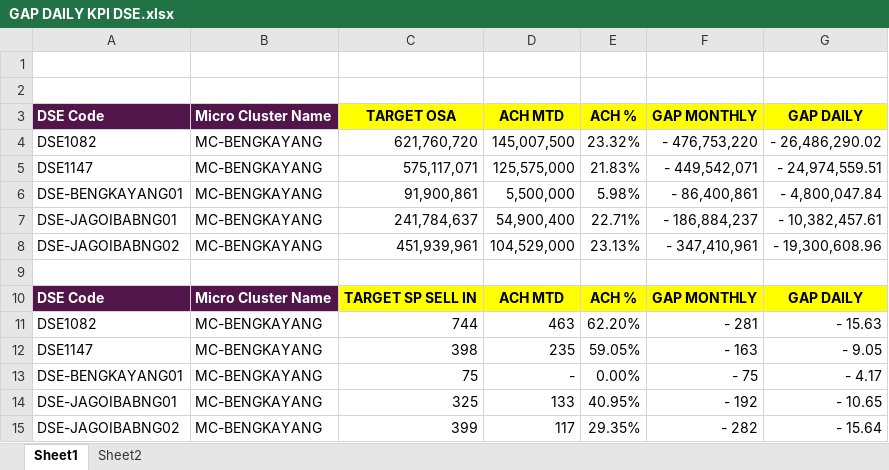
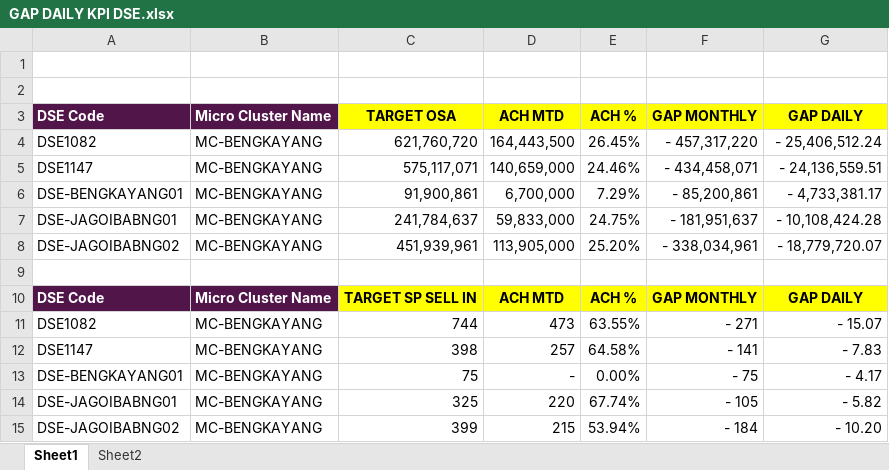
Before and after one commit to heryirwansyah05-cpu/Dashboard_Bengkayang, an Excel workbook: GAP DAILY KPI DSE.xlsx, sheet Sheet1, drawn as a sheet; values as stored, in another font and other column widths than the file's, no borders; conditional formats not drawn; the diff names each change by its address in the sheet, - before the commit and + after, or states it on an @@ line.

```diff
--- a/GAP DAILY KPI DSE.xlsx (sheet Sheet1)
+++ b/GAP DAILY KPI DSE.xlsx (sheet Sheet1)
-D4 (ACH MTD): 145,007,500
+D4 (ACH MTD): 164,443,500
-E4 (ACH %): 23.32%
+E4 (ACH %): 26.45%
-F4 (GAP MONTHLY): - 476,753,220
+F4 (GAP MONTHLY): - 457,317,220
-G4 (GAP DAILY): - 26,486,290.02
+G4 (GAP DAILY): - 25,406,512.24
-D5 (ACH MTD): 125,575,000
+D5 (ACH MTD): 140,659,000
-E5 (ACH %): 21.83%
+E5 (ACH %): 24.46%
-F5 (GAP MONTHLY): - 449,542,071
+F5 (GAP MONTHLY): - 434,458,071
-G5 (GAP DAILY): - 24,974,559.51
+G5 (GAP DAILY): - 24,136,559.51
-D6 (ACH MTD): 5,500,000
+D6 (ACH MTD): 6,700,000
-E6 (ACH %): 5.98%
+E6 (ACH %): 7.29%
-F6 (GAP MONTHLY): - 86,400,861
+F6 (GAP MONTHLY): - 85,200,861
-G6 (GAP DAILY): - 4,800,047.84
+G6 (GAP DAILY): - 4,733,381.17
-D7 (ACH MTD): 54,900,400
+D7 (ACH MTD): 59,833,000
-E7 (ACH %): 22.71%
+E7 (ACH %): 24.75%
-F7 (GAP MONTHLY): - 186,884,237
+F7 (GAP MONTHLY): - 181,951,637
-G7 (GAP DAILY): - 10,382,457.61
+G7 (GAP DAILY): - 10,108,424.28
-D8 (ACH MTD): 104,529,000
+D8 (ACH MTD): 113,905,000
-E8 (ACH %): 23.13%
+E8 (ACH %): 25.20%
-F8 (GAP MONTHLY): - 347,410,961
+F8 (GAP MONTHLY): - 338,034,961
-G8 (GAP DAILY): - 19,300,608.96
+G8 (GAP DAILY): - 18,779,720.07
-D11 (ACH MTD): 463
+D11 (ACH MTD): 473
-E11 (ACH %): 62.20%
+E11 (ACH %): 63.55%
-F11 (GAP MONTHLY): - 281
+F11 (GAP MONTHLY): - 271
-G11 (GAP DAILY): - 15.63
+G11 (GAP DAILY): - 15.07
-D12 (ACH MTD): 235
+D12 (ACH MTD): 257
-E12 (ACH %): 59.05%
+E12 (ACH %): 64.58%
-F12 (GAP MONTHLY): - 163
+F12 (GAP MONTHLY): - 141
-G12 (GAP DAILY): - 9.05
+G12 (GAP DAILY): - 7.83
-D14 (ACH MTD): 133
+D14 (ACH MTD): 220
-E14 (ACH %): 40.95%
+E14 (ACH %): 67.74%
-F14 (GAP MONTHLY): - 192
+F14 (GAP MONTHLY): - 105
-G14 (GAP DAILY): - 10.65
+G14 (GAP DAILY): - 5.82
-D15 (ACH MTD): 117
+D15 (ACH MTD): 215
-E15 (ACH %): 29.35%
+E15 (ACH %): 53.94%
-F15 (GAP MONTHLY): - 282
+F15 (GAP MONTHLY): - 184
-G15 (GAP DAILY): - 15.64
+G15 (GAP DAILY): - 10.20
```
Also changed, not shown: MS BENGKAYANG 19 JULI 2026.xlsx, SITE MONITORING.xlsx.
